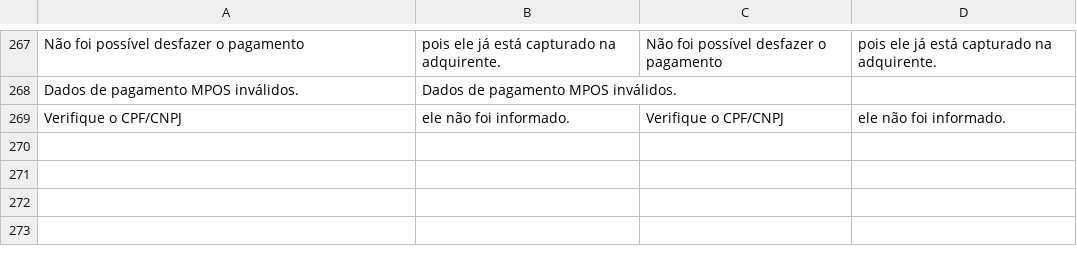
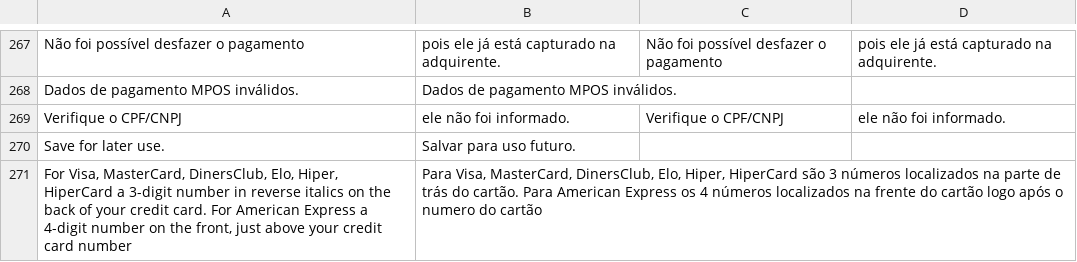
Before and after one commit to wirecardBrasil/magento2, a CSV file: i18n/pt_BR.csv, drawn as a sheet; only a part is shown, gaps mark what is left out.

```diff
--- a/i18n/pt_BR.csv
+++ b/i18n/pt_BR.csv
@@ -269 +269,3 @@ Dados de pagamento MPOS inválidos.,Dados de pagamento MPOS inválidos.
 Verifique o CPF/CNPJ, ele não foi informado.,Verifique o CPF/CNPJ, ele não foi informado.
+Save for later use.,Salvar para uso futuro.
+"For Visa, MasterCard, DinersClub, Elo, Hiper, HiperCard a 3-digit number in reverse italics on the back of your credit card. For American Express a 4-digit number on the front, just above your credit card number","Para Visa, MasterCard, DinersClub, Elo, Hiper, HiperCard são 3 números localizados na parte de trás do cartão. Para American Express os 4 números localizados na frente do cartão logo após o numero do cartão"
```
Also changed, not shown: i18n/en_US.csv, 27 other files.
